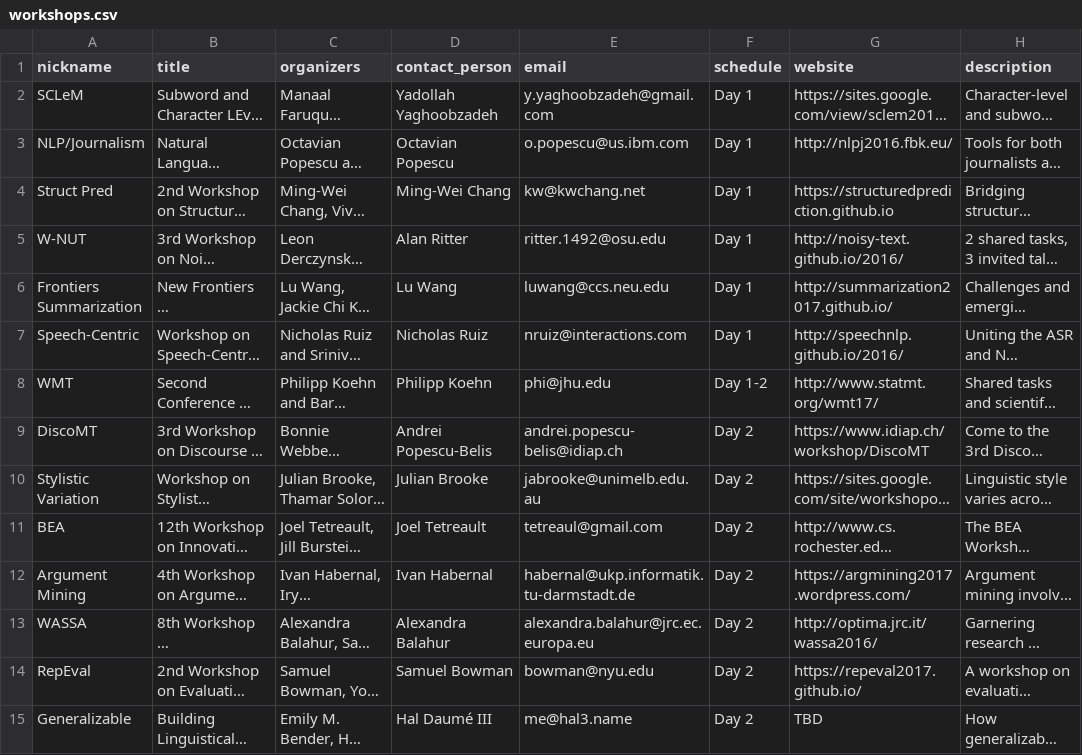
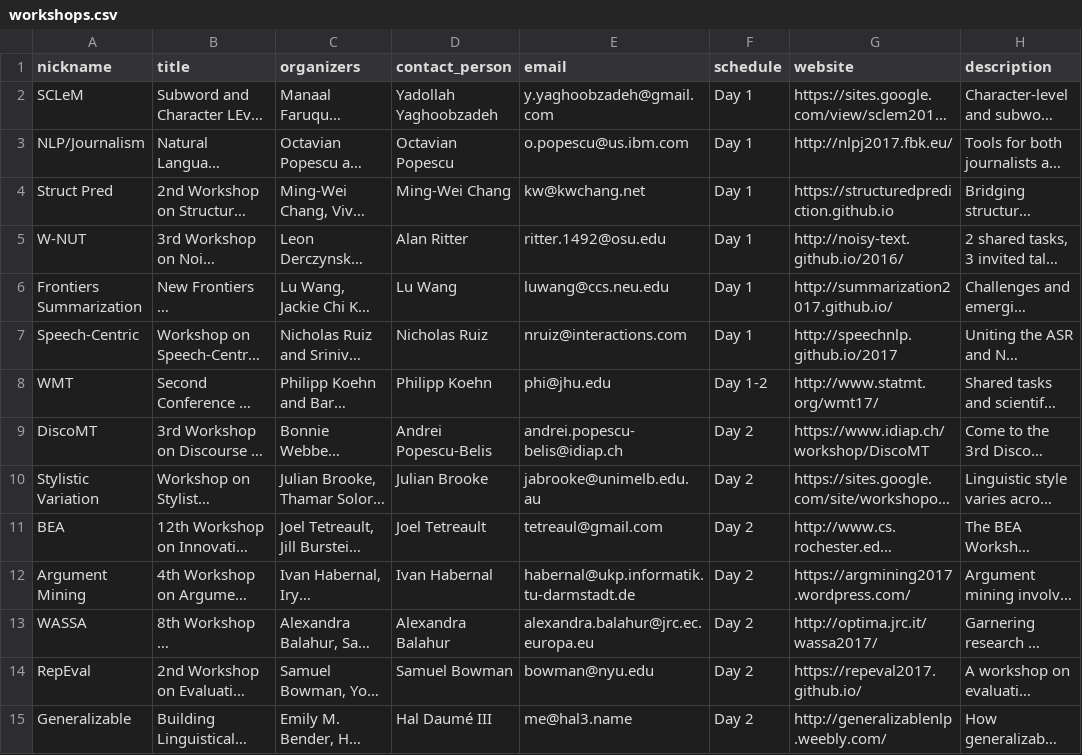
Before and after one commit to andersjo/emnlp2017web, a CSV file: _data/workshops.csv, drawn as a sheet; long unchanged cells end in …; the diff names each change by its address in the sheet, - before the commit and + after, or states it on an @@ line.

Commit message:
updated workshop urls

```diff
--- a/_data/workshops.csv
+++ b/_data/workshops.csv
-G3 (website): http://nlpj2016.fbk.eu/
+G3 (website): http://nlpj2017.fbk.eu/
-G7 (website): http://speechnlp.github.io/2016/
+G7 (website): http://speechnlp.github.io/2017
-G13 (website): http://optima.jrc.it/wassa2016/
+G13 (website): http://optima.jrc.it/wassa2017/
-G15 (website): TBD
+G15 (website): http://generalizablenlp.weebly.com/
```
